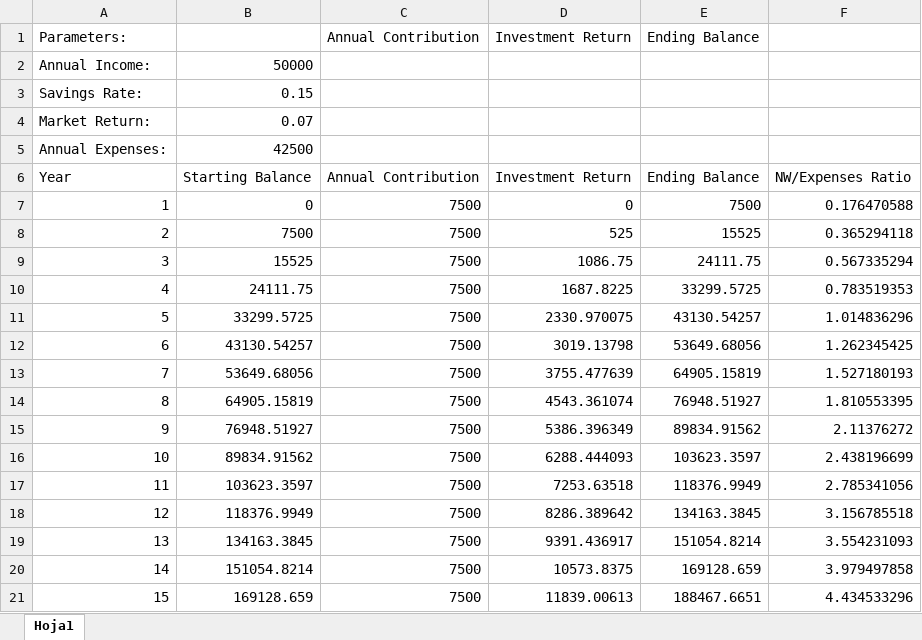
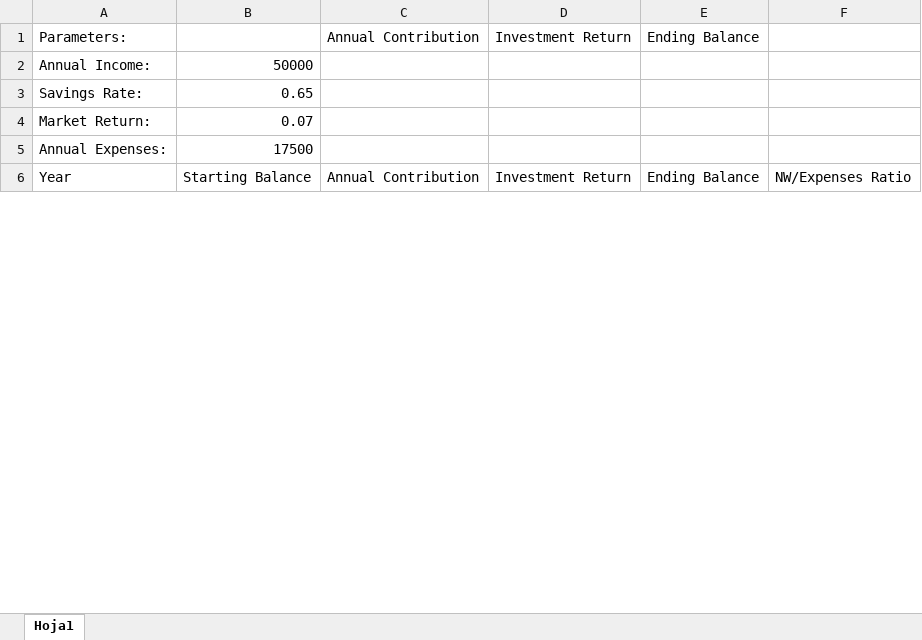
Before and after one commit to nitsanavni/xlwings-mcp, an Excel workbook: savings_simulation.xlsx, sheet Hoja1, drawn as a sheet; only a part is shown; values as stored, in another font and other column widths than the file's, no borders; removed rows and columns are numbered as before the commit, all else as after; the diff covers the shown part only; the diff names each change by its address in the sheet, - before the commit and + after, or states it on an @@ line.

```diff
--- a/savings_simulation.xlsx (sheet Hoja1)
+++ b/savings_simulation.xlsx (sheet Hoja1)
-B3: 0.15
+B3: 0.65
-B5: 42500
+B5: 17500
-row 7: 1 | 0 | 7500 | 0 | 7500 | 0.176470588
-row 8: 2 | 7500 | 7500 | 525 | 15525 | 0.365294118
-row 9: 3 | 15525 | 7500 | 1086.75 | 24111.75 | 0.567335294
-row 10: 4 | 24111.75 | 7500 | 1687.8225 | 33299.5725 | 0.783519353
-row 11: 5 | 33299.5725 | 7500 | 2330.970075 | 43130.54257 | 1.014836296
-row 12: 6 | 43130.54257 | 7500 | 3019.13798 | 53649.68056 | 1.262345425
-row 13: 7 | 53649.68056 | 7500 | 3755.477639 | 64905.15819 | 1.527180193
-row 14: 8 | 64905.15819 | 7500 | 4543.361074 | 76948.51927 | 1.810553395
-row 15: 9 | 76948.51927 | 7500 | 5386.396349 | 89834.91562 | 2.11376272
-row 16: 10 | 89834.91562 | 7500 | 6288.444093 | 103623.3597 | 2.438196699
-row 17: 11 | 103623.3597 | 7500 | 7253.63518 | 118376.9949 | 2.785341056
-row 18: 12 | 118376.9949 | 7500 | 8286.389642 | 134163.3845 | 3.156785518
-row 19: 13 | 134163.3845 | 7500 | 9391.436917 | 151054.8214 | 3.554231093
-row 20: 14 | 151054.8214 | 7500 | 10573.8375 | 169128.659 | 3.979497858
-row 21: 15 | 169128.659 | 7500 | 11839.00613 | 188467.6651 | 4.434533296
```
Also changed, not shown: 48 added rows and 15 removed rows elsewhere in this sheet, 5 other files.
